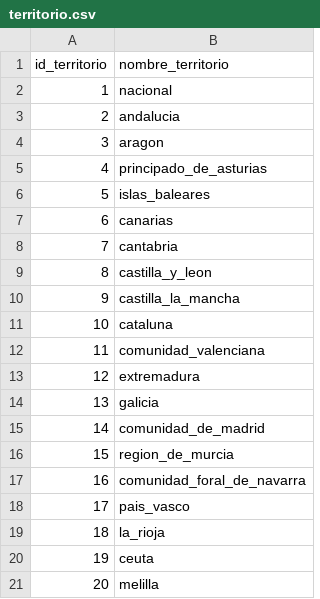
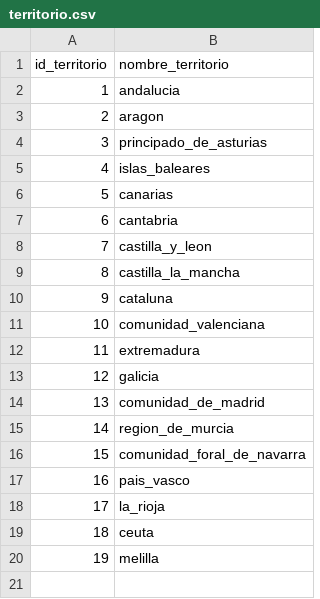
Before and after one commit to fabihrndz/spain-business-resilience-analytics, a CSV file: files/data_processed/territorio.csv, drawn as a sheet; removed rows and columns are numbered as before the commit, all else as after; the diff names each change by its address in the sheet, - before the commit and + after, or states it on an @@ line.

```diff
--- a/files/data_processed/territorio.csv
+++ b/files/data_processed/territorio.csv
-row 2: 1 | nacional
@@ column A (id_territorio) renumbered from row 2 down @@
```
Also changed, not shown: files/data_processed/empresas_constituidas.csv, files/data_processed/empresas_disueltas.csv, 20 other files.
